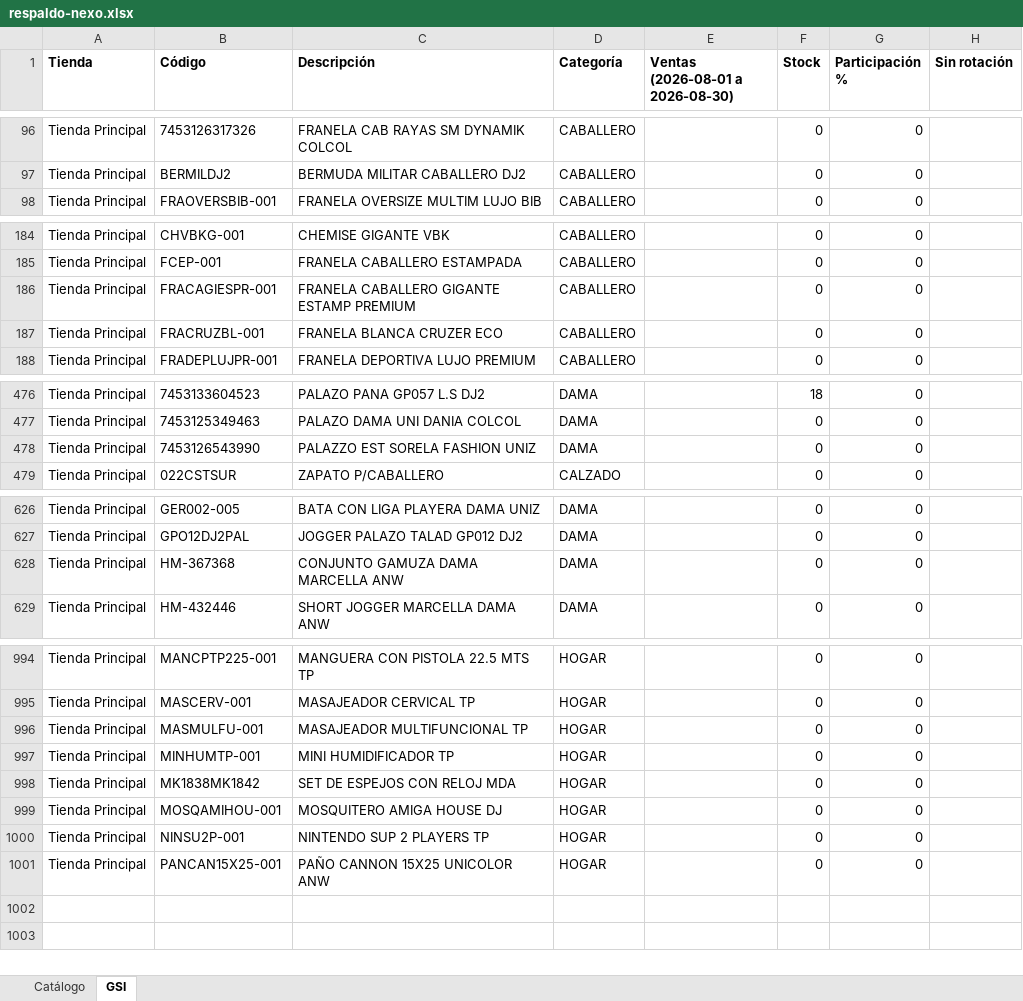
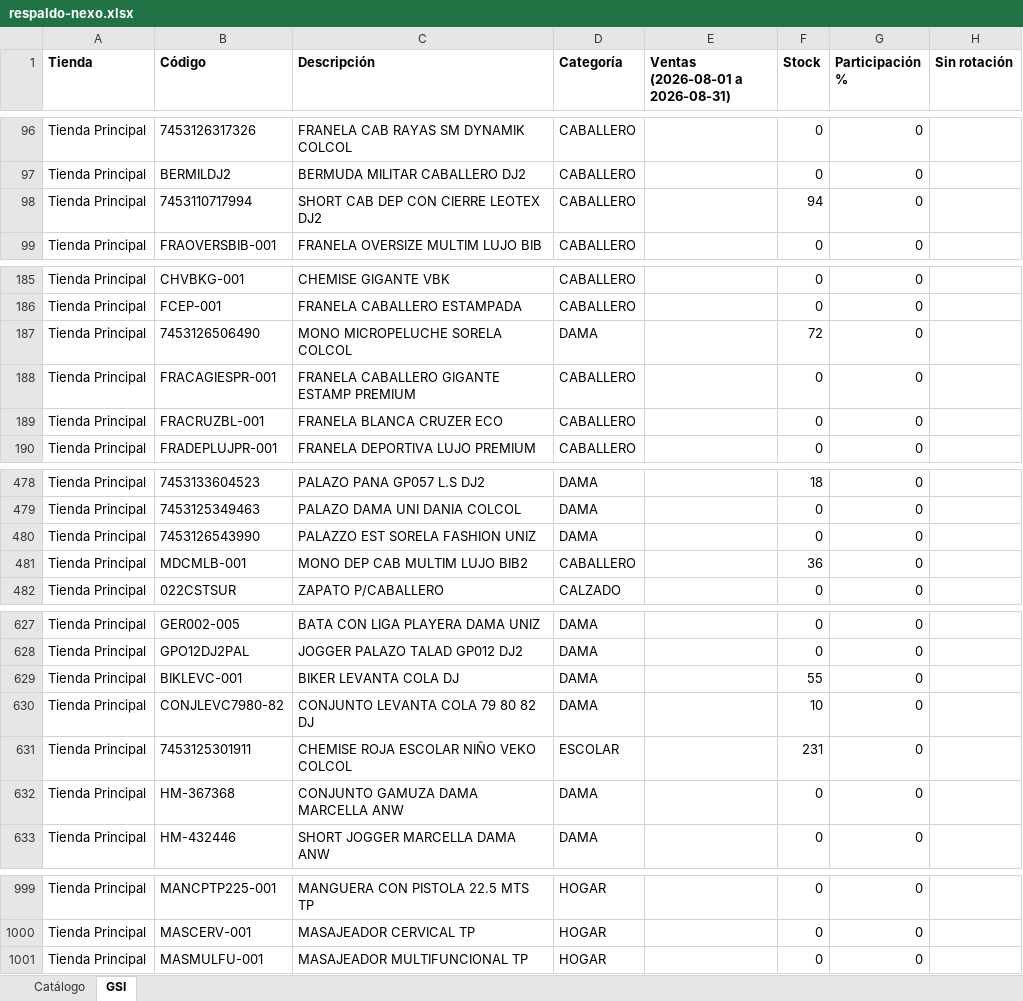
Before and after one commit to Anyer32/nexo-respaldo, an Excel workbook: respaldo-nexo.xlsx, sheet GSI, drawn as a sheet; only a part is shown, gaps mark what is left out; values as stored, in another font and other column widths than the file's, no borders; removed rows and columns are numbered as before the commit, all else as after; the diff covers the shown part only; the diff names each change by its address in the sheet, - before the commit and + after, or states it on an @@ line.

```diff
--- a/respaldo-nexo.xlsx (sheet GSI)
+++ b/respaldo-nexo.xlsx (sheet GSI)
-E1: Ventas (2026-08-01 a 2026-08-30)
+E1: Ventas (2026-08-01 a 2026-08-31)
+row 98: Tienda Principal | 7453110717994 | SHORT CAB DEP CON CIERRE LEOTEX DJ2 | CABALLERO |  | 94 | 0
+row 187: Tienda Principal | 7453126506490 | MONO MICROPELUCHE SORELA COLCOL | DAMA |  | 72 | 0
+row 481: Tienda Principal | MDCMLB-001 | MONO DEP CAB MULTIM LUJO BIB2 | CABALLERO |  | 36 | 0
+row 629: Tienda Principal | BIKLEVC-001 | BIKER LEVANTA COLA DJ | DAMA |  | 55 | 0
+row 630: Tienda Principal | CONJLEVC7980-82 | CONJUNTO LEVANTA COLA 79 80 82 DJ | DAMA |  | 10 | 0
+row 631: Tienda Principal | 7453125301911 | CHEMISE ROJA ESCOLAR NIÑO VEKO COLCOL | ESCOLAR |  | 231 | 0
-row 997: Tienda Principal | MINHUMTP-001 | MINI HUMIDIFICADOR TP | HOGAR |  | 0 | 0
-row 998: Tienda Principal | MK1838MK1842 | SET DE ESPEJOS CON RELOJ MDA | HOGAR |  | 0 | 0
-row 999: Tienda Principal | MOSQAMIHOU-001 | MOSQUITERO AMIGA HOUSE DJ | HOGAR |  | 0 | 0
-row 1000: Tienda Principal | NINSU2P-001 | NINTENDO SUP 2 PLAYERS TP | HOGAR |  | 0 | 0
-row 1001: Tienda Principal | PANCAN15X25-001 | PAÑO CANNON 15X25 UNICOLOR ANW | HOGAR |  | 0 | 0
```
Also changed, not shown: 1 added row and 2 removed rows elsewhere in this sheet, sheet Catálogo.
